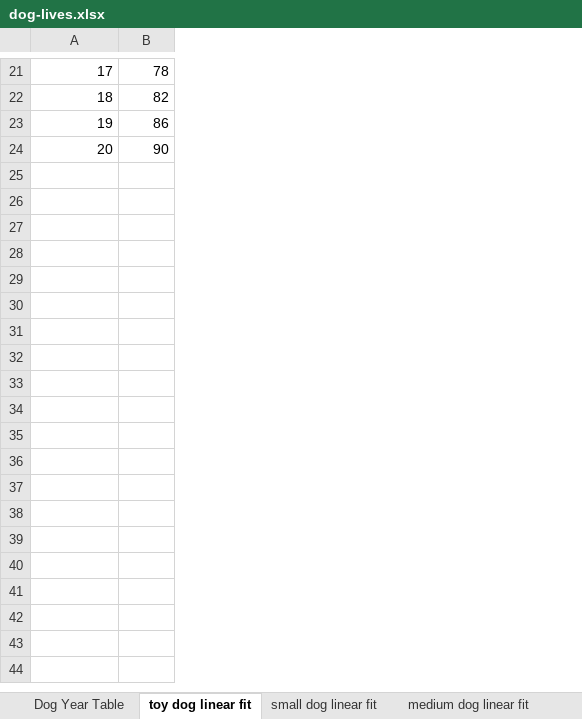
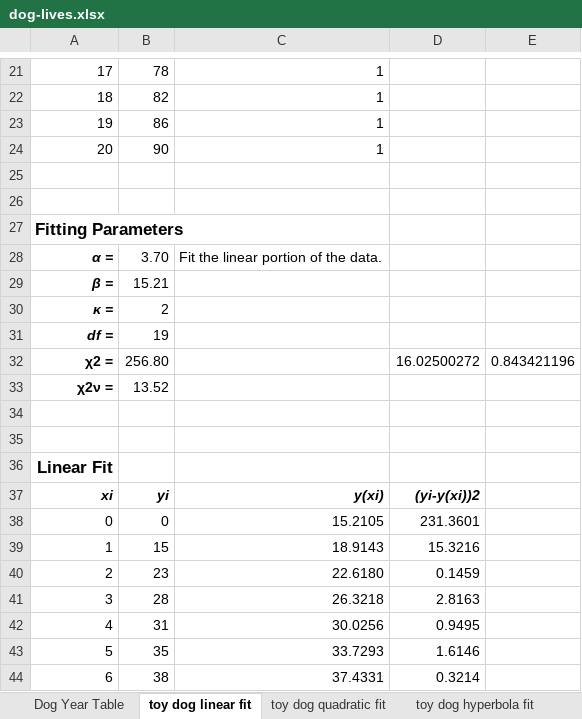
Before and after one commit to markj1069/hyperbola-fit-J71460512, an Excel workbook: var/dog-lives.xlsx, sheet toy dog linear fit, drawn as a sheet; only a part is shown, gaps mark what is left out; values as stored, in another font and other column widths than the file's, no borders; charts and pictures not drawn; the diff covers the shown part only; the diff names each change by its address in the sheet, - before the commit and + after, or states it on an @@ line.

```diff
--- a/var/dog-lives.xlsx (sheet toy dog linear fit)
+++ b/var/dog-lives.xlsx (sheet toy dog linear fit)
+sheet tab: toy dog quadratic fit
+sheet tab: toy dog hyperbola fit
+column C, rows 21-24: all 1
+column D, empty
+column E, empty
+row 25: (empty)
+row 26: (empty)
+row 27: Fitting Parameters
+row 28: α = | 3.70 | Fit the linear portion of the data.
+row 29: β = | 15.21
+row 30: κ = | 2
+row 31: df = | 19
+row 32: χ2 = | 256.80 |  | 16.02500272 | 0.843421196
+row 33: χ2ν = | 13.52
+row 34: (empty)
+row 35: (empty)
+row 36: Linear Fit
+row 37: xi | yi | y(xi) | (yi-y(xi))2
+row 38: 0 | 0 | 15.2105 | 231.3601
+row 39: 1 | 15 | 18.9143 | 15.3216
+row 40: 2 | 23 | 22.6180 | 0.1459
+row 41: 3 | 28 | 26.3218 | 2.8163
+row 42: 4 | 31 | 30.0256 | 0.9495
+row 43: 5 | 35 | 33.7293 | 1.6146
+row 44: 6 | 38 | 37.4331 | 0.3214
```
Also changed, not shown: 14 added rows elsewhere in this sheet, sheet giant dog linear fit, sheet small dog linear fit, sheet large dog linear fit, sheet medium dog linear fit, sheet Dog Year Table, other sheet tabs, charts or pictures.
